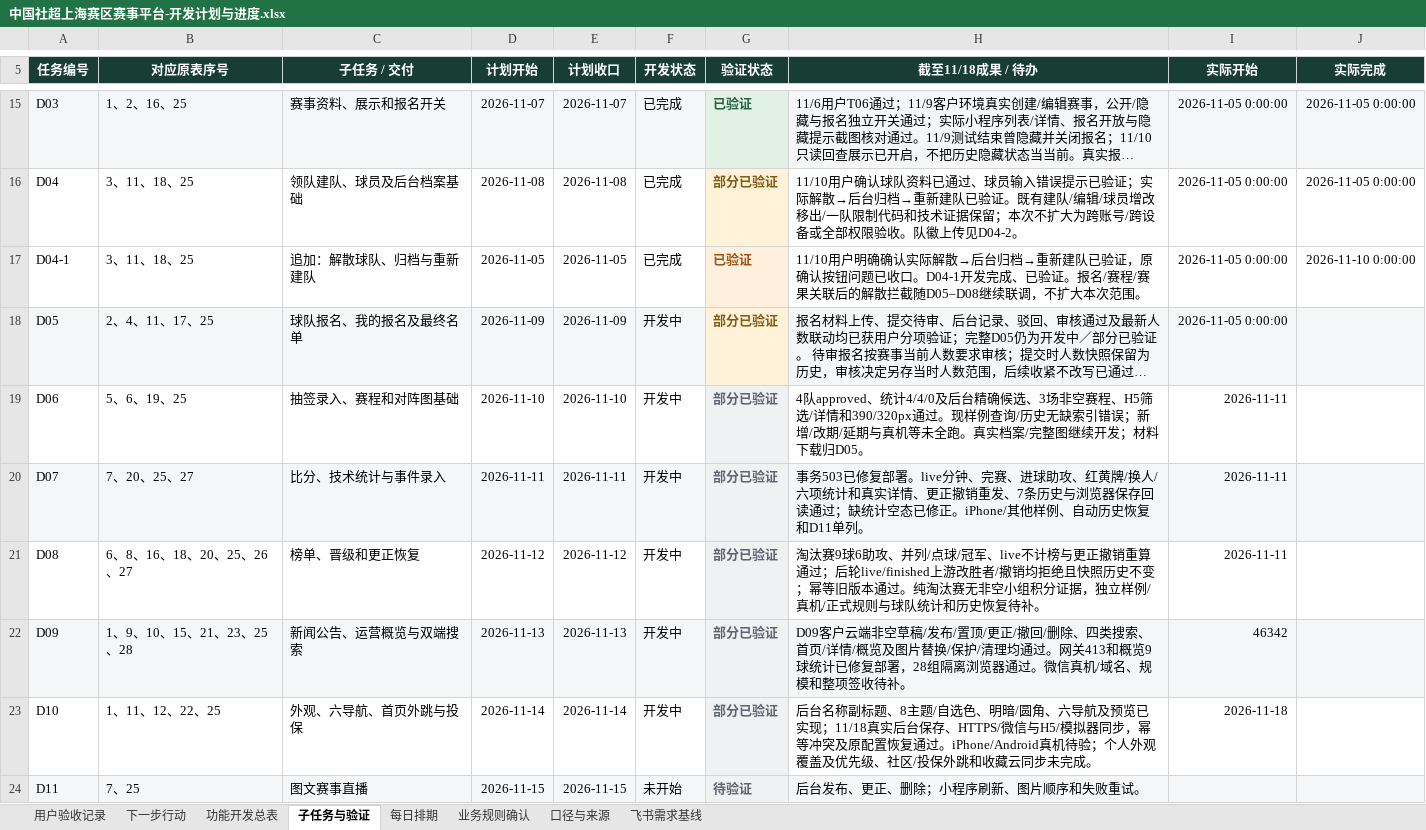
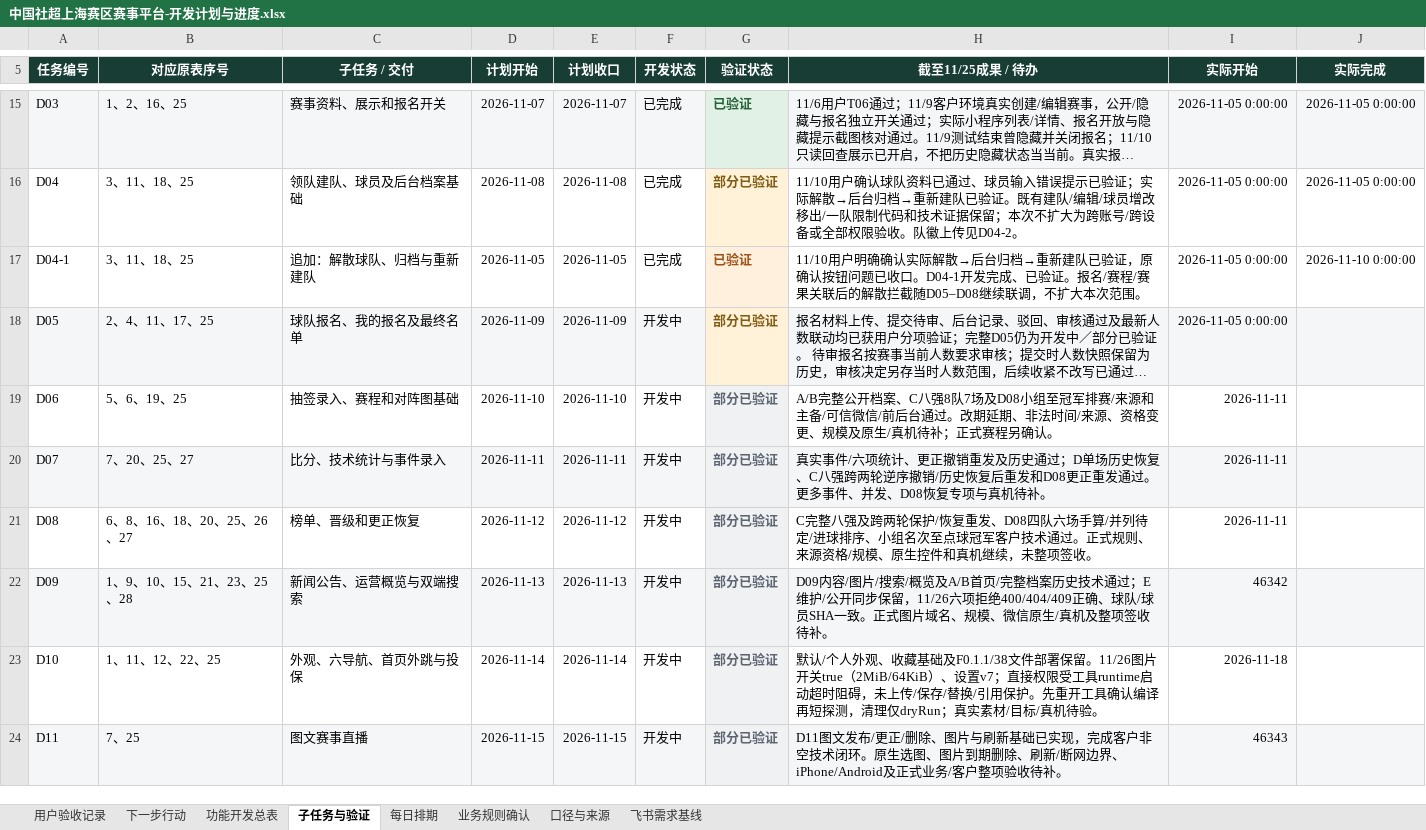
Before and after one commit to Jasper-0710/community-football, an Excel workbook: docs/中国社超上海赛区赛事平台-开发计划与进度.xlsx, sheet 子任务与验证, drawn as a sheet; only a part is shown, gaps mark what is left out; long unchanged cells end in …; values as stored, in another font and other column widths than the file's, no borders; conditional formats not drawn; the diff covers the shown part only; the diff names each change by its address in the sheet, - before the commit and + after, or states it on an @@ line.

```diff
--- a/docs/中国社超上海赛区赛事平台-开发计划与进度.xlsx (sheet 子任务与验证)
+++ b/docs/中国社超上海赛区赛事平台-开发计划与进度.xlsx (sheet 子任务与验证)
-H5: 截至11/18成果 / 待办
+H5: 截至11/25成果 / 待办
-H19 (截至11/25成果 / 待办): 4队approved、统计4/4/0及后台精确候选、3场非空赛程、H5筛选/详情和390/320px通过。现样例查询/历史无缺索引错误；新增/改期/延期与真机等未全跑。真实档案/完整图继续开发；材料下载归D05。
+H19 (截至11/25成果 / 待办): A/B完整公开档案、C八强8队7场及D08小组至冠军排赛/来源和主备/可信微信/前后台通过。改期延期、非法时间/来源、资格变更、规模及原生/真机待补；正式赛程另确认。
-H20 (截至11/25成果 / 待办): 事务503已修复部署。live分钟、完赛、进球助攻、红黄牌/换人/六项统计和真实详情、更正撤销重发、7条历史与浏览器保存回读通过；缺统计空态已修正。iPhone/其他样例、自动历史恢复和D11单列。
+H20 (截至11/25成果 / 待办): 真实事件/六项统计、更正撤销重发及历史通过；D单场历史恢复、C八强跨两轮逆序撤销/历史恢复后重发和D08更正重发通过。更多事件、并发、D08恢复专项与真机待补。
-H21 (截至11/25成果 / 待办): 淘汰赛9球6助攻、并列/点球/冠军、live不计榜与更正撤销重算通过；后轮live/finished上游改胜者/撤销均拒绝且快照历史不变；幂等旧版本通过。纯淘汰赛无非空小组积分证据，独立样例/真机/正式规则与球队统计和历史恢复待补。
+H21 (截至11/25成果 / 待办): C完整八强及跨两轮保护/恢复重发、D08四队六场手算/并列待定/进球排序、小组名次至点球冠军客户技术通过。正式规则、来源资格/规模、原生控件和真机继续，未整项签收。
-H22 (截至11/25成果 / 待办): D09客户云端非空草稿/发布/置顶/更正/撤回/删除、四类搜索、首页/详情/概览及图片替换/保护/清理均通过。网关413和概览9球统计已修复部署，28组隔离浏览器通过。微信真机/域名、规模和整项签收…
+H22 (截至11/25成果 / 待办): D09内容/图片/搜索/概览及A/B首页/完整档案历史技术通过；E维护/公开同步保留，11/26六项拒绝400/404/409正确、球队/球员SHA一致。正式图片域名、规模、微信原生/真机及整项签收…
-H23 (截至11/25成果 / 待办): 后台名称副标题、8主题/自选色、明暗/圆角、六导航及预览已实现；11/18真实后台保存、HTTPS/微信与H5/模拟器同步，幂等冲突及原配置恢复通过。iPhone/Android真机待验；个人外观覆盖及优先级、社区/投保外跳和收藏云同步未完成。
+H23 (截至11/25成果 / 待办): 默认/个人外观、收藏基础及F0.1.1/38文件部署保留。11/26图片开关true（2MiB/64KiB）、设置v7；直接权限受工具runtime启动超时阻碍，未上传/保存/替换/引用保护。先重开工具确认编译再短探测，清理仅dryRun；真实素材/目标/真机待验。
-F24 (开发状态): 未开始
+F24 (开发状态): 开发中
-G24 (验证状态): 待验证
+G24 (验证状态): 部分已验证
-H24 (截至11/25成果 / 待办): 后台发布、更正、删除；小程序刷新、图片顺序和失败重试。
+H24 (截至11/25成果 / 待办): D11图文发布/更正/删除、图片与刷新基础已实现，完成客户非空技术闭环。原生选图、图片到期删除、刷新/断网边界、iPhone/Android及正式业务/客户整项验收待补。
-I24 (实际开始): (empty)
+I24 (实际开始): 46343
```
Also changed, not shown: 15 edited cells elsewhere in this sheet, sheet 功能开发总表, sheet 下一步行动, sheet 口径与来源, sheet 每日排期, sheet 业务规则确认, sheet 用户验收记录, 10 other files.
